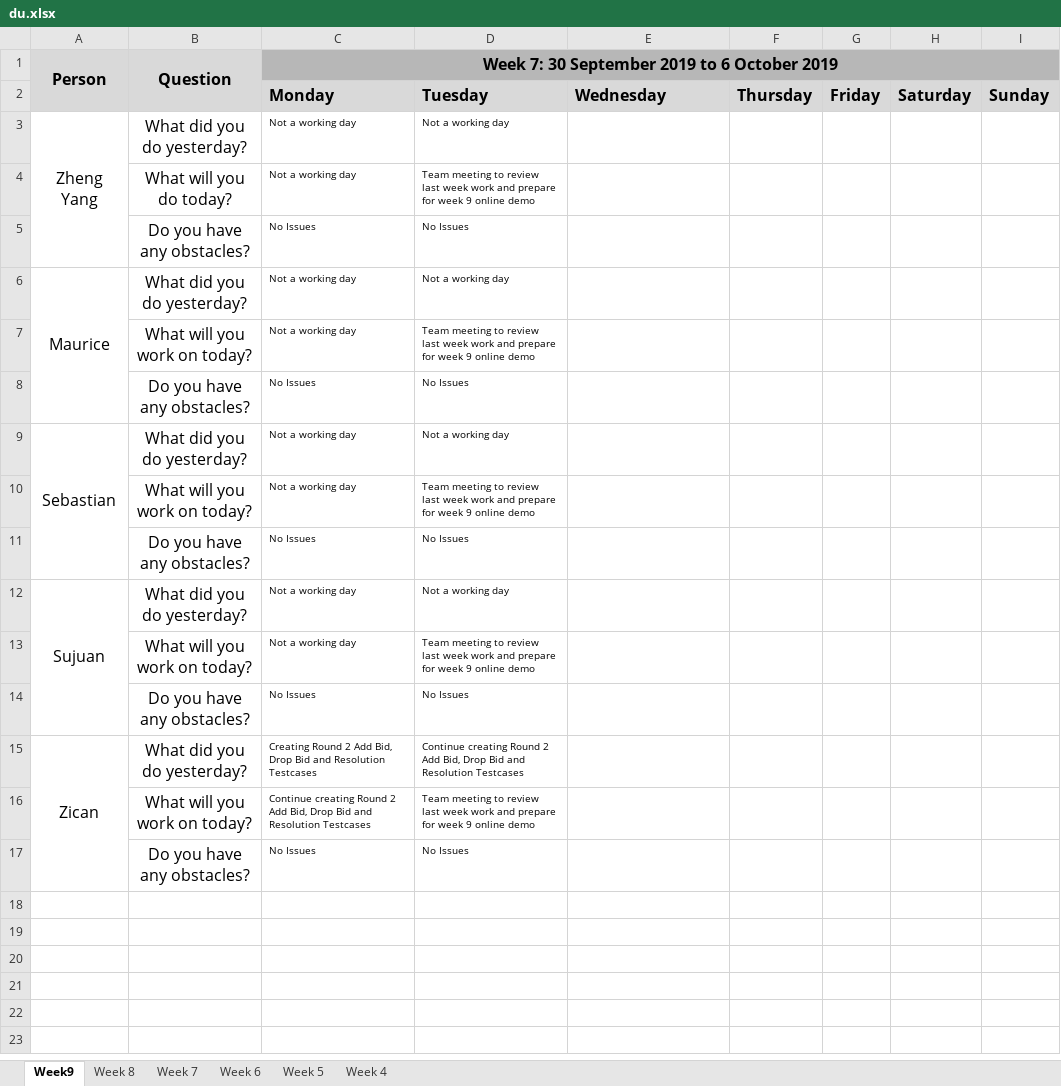
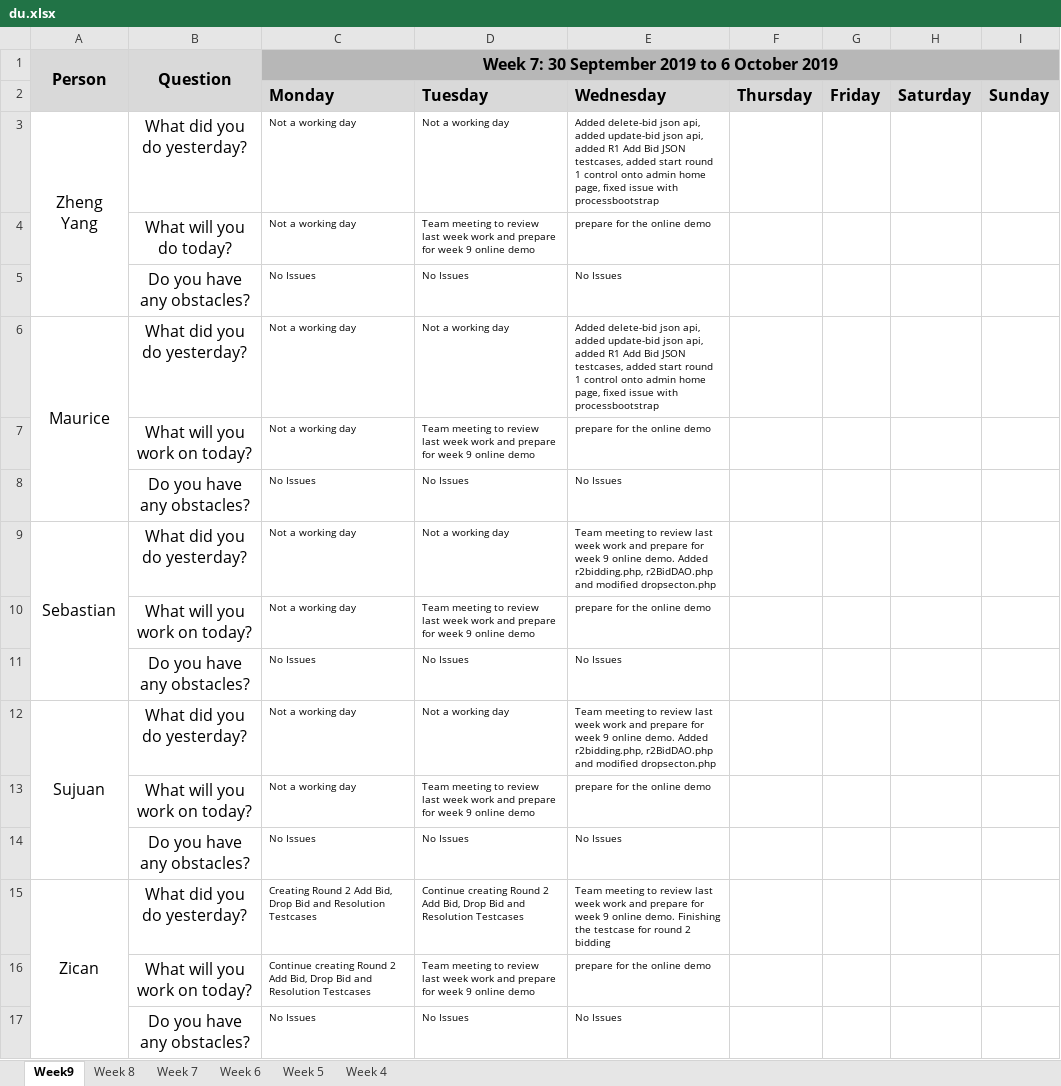
Before and after one commit to sebastianhkx/SPM-2019-Y2S1, an Excel workbook: metrics/du.xlsx, sheet Week9, drawn as a sheet; values as stored, in another font and other column widths than the file's, no borders; charts and pictures not drawn; the diff names each change by its address in the sheet, - before the commit and + after, or states it on an @@ line.

Commit message:
Update DU for 16 October

```diff
--- a/metrics/du.xlsx (sheet Week9)
+++ b/metrics/du.xlsx (sheet Week9)
-E3: (empty)
+E3: Added delete-bid json api, added update-bid json api, added R1 Add Bid JSON testcases, added start round 1 control onto admin home page, fixed issue with processbootstrap
-E4: (empty)
+E4: prepare for the online demo
-E5: (empty)
+E5: No Issues
-E6: (empty)
+E6: Added delete-bid json api, added update-bid json api, added R1 Add Bid JSON testcases, added start round 1 control onto admin home page, fixed issue with processbootstrap
-E7: (empty)
+E7: prepare for the online demo
-E8: (empty)
+E8: No Issues
-E9: (empty)
+E9: Team meeting to review last week work and prepare for week 9 online demo. Added r2bidding.php, r2BidDAO.php and modified dropsecton.php
-E10: (empty)
+E10: prepare for the online demo
-E11: (empty)
+E11: No Issues
-E12: (empty)
+E12: Team meeting to review last week work and prepare for week 9 online demo. Added r2bidding.php, r2BidDAO.php and modified dropsecton.php
-E13: (empty)
+E13: prepare for the online demo
-E14: (empty)
+E14: No Issues
-E15: (empty)
+E15: Team meeting to review last week work and prepare for week 9 online demo. Finishing the testcase for round 2 bidding
-E16: (empty)
+E16: prepare for the online demo
-E17: (empty)
+E17: No Issues
```
